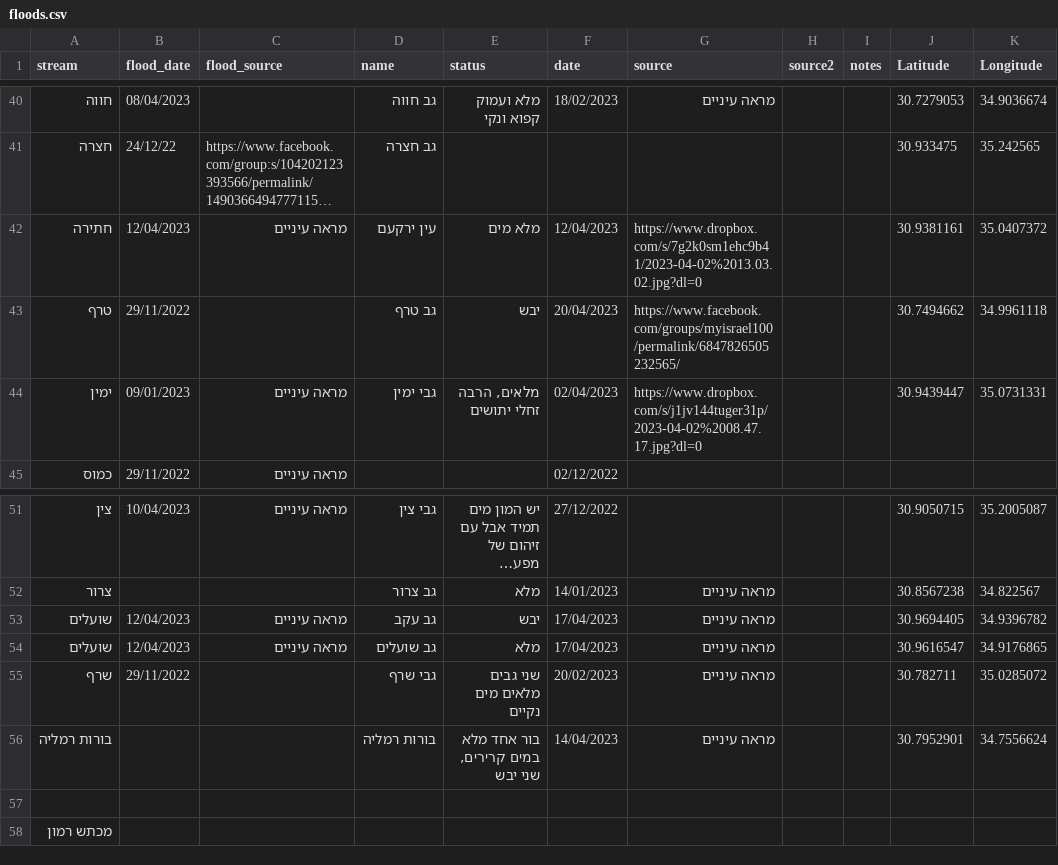
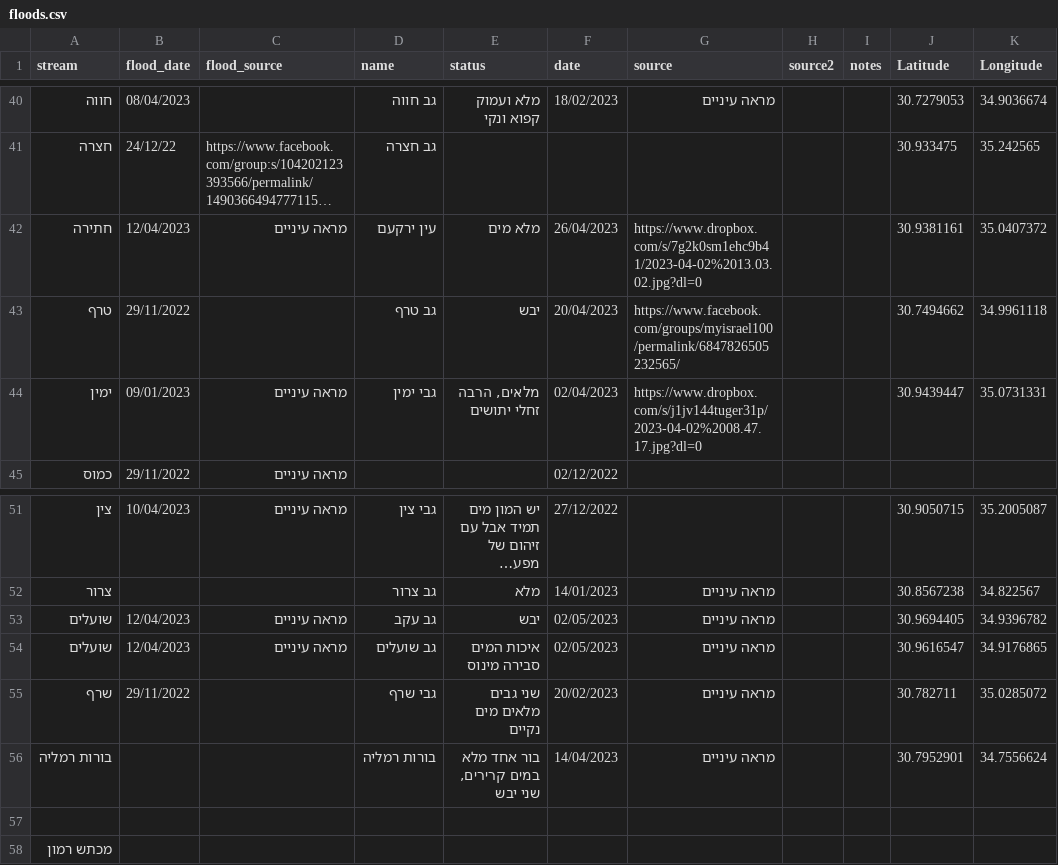
Before and after one commit to amiad/IHMGeoJSONWaterholes, a CSV file: floods.csv, drawn as a sheet; only a part is shown, gaps mark what is left out; long unchanged cells end in …; the diff names each change by its address in the sheet, - before the commit and + after, or states it on an @@ line.

Commit message:
update source.geojson 2023-05-02-20:56

```diff
--- a/floods.csv
+++ b/floods.csv
-F42 (date): 12/04/2023
+F42 (date): 26/04/2023
-F53:F54 (date): 17/04/2023
+F53:F54 (date): 02/05/2023
-E54 (status): מלא
+E54 (status): איכות המים סבירה מינוס
```
Also changed, not shown: 1 other file.
